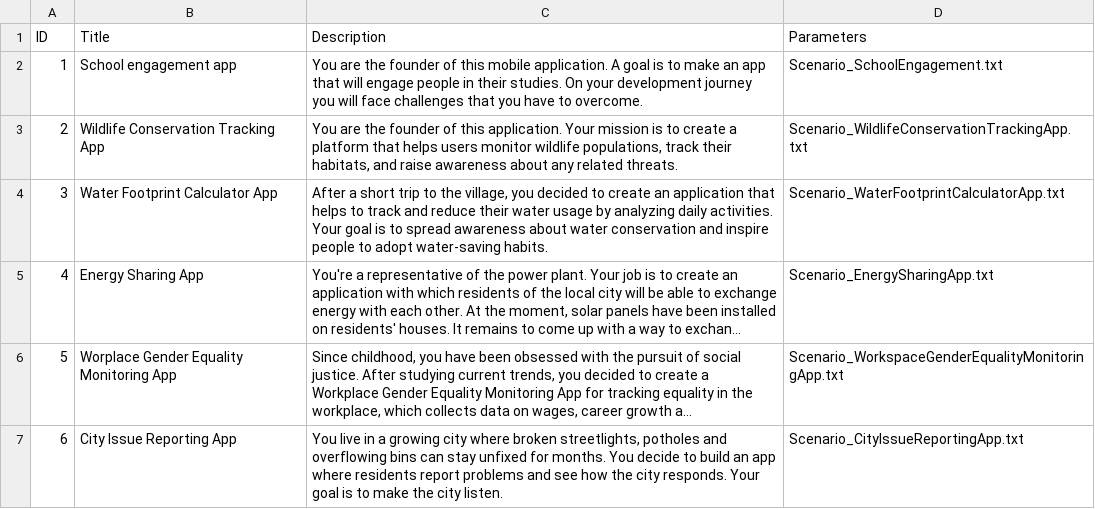
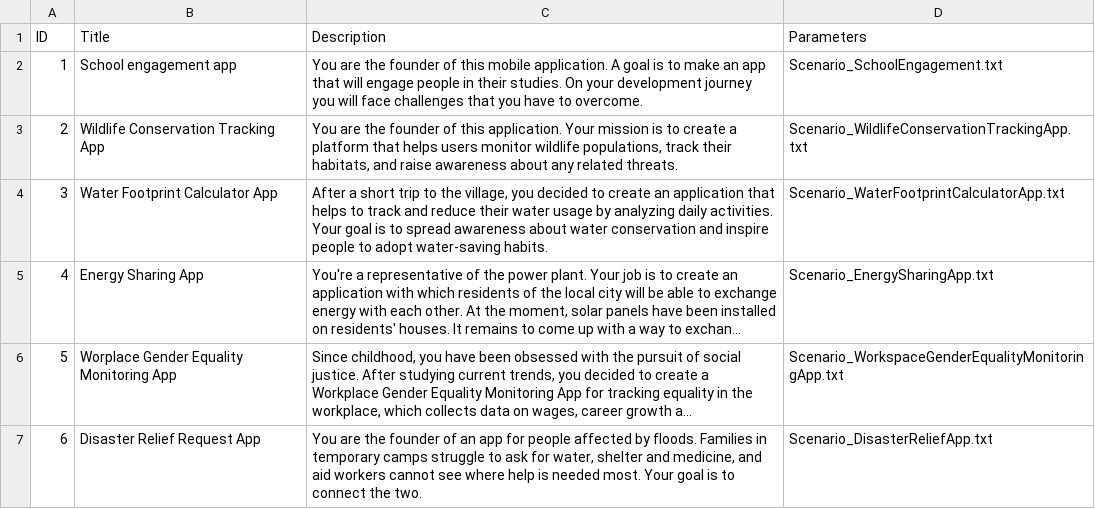
Before and after one commit to tleukulova/dpgsim, a CSV file: dpg_sim_export/Data/en/Scenarios.csv, drawn as a sheet; long unchanged cells end in …; the diff names each change by its address in the sheet, - before the commit and + after, or states it on an @@ line.

Commit message:
Update Scenarios.csv

```diff
--- a/dpg_sim_export/Data/en/Scenarios.csv
+++ b/dpg_sim_export/Data/en/Scenarios.csv
-B7 (Title): City Issue Reporting App
+B7 (Title): Disaster Relief Request App
-C7 (Description): You live in a growing city where broken streetlights, potholes and overflowing bins can stay unfixed for months. You decide to build an app where residents report problems and see how the city responds. Your goal is to make the city listen.
+C7 (Description): You are the founder of an app for people affected by floods. Families in temporary camps struggle to ask for water, shelter and medicine, and aid workers cannot see where help is needed most. Your goal is to connect the two.
-D7 (Parameters): Scenario_CityIssueReportingApp.txt
+D7 (Parameters): Scenario_DisasterReliefApp.txt
```
